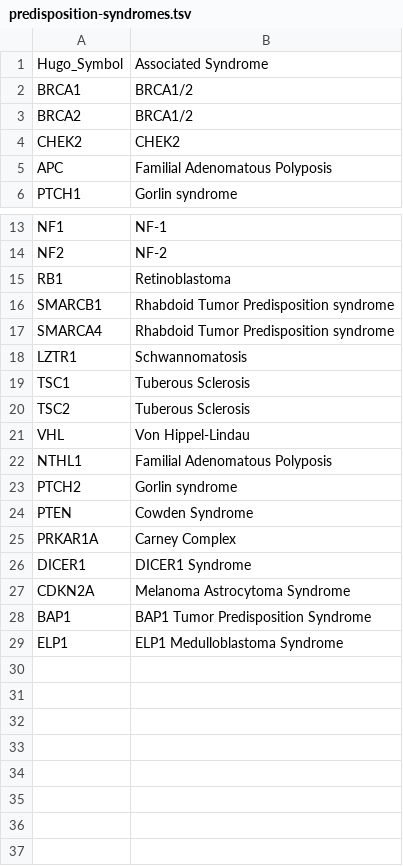
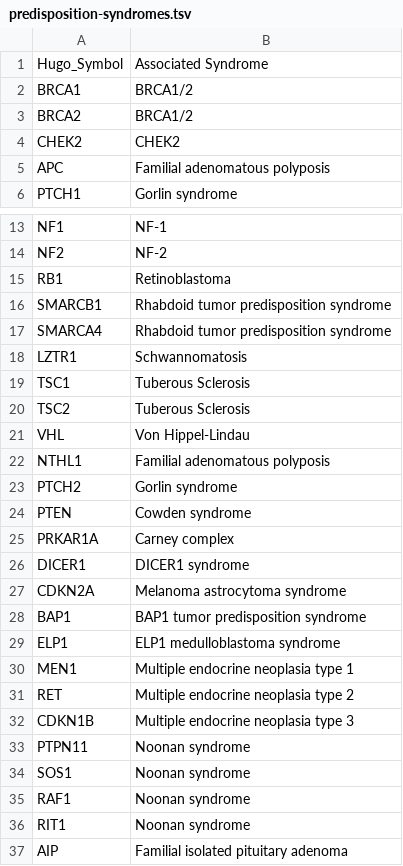
Before and after one commit to diskin-lab-chop/pbta-germline-somatic, a TSV file: analyses/predisposition-variants/input/predisposition-syndromes.tsv, drawn as a sheet; only a part is shown, gaps mark what is left out.

```diff
--- a/analyses/predisposition-variants/input/predisposition-syndromes.tsv
+++ b/analyses/predisposition-variants/input/predisposition-syndromes.tsv
@@ -4,3 +4,3 @@ BRCA2	BRCA1/2
 CHEK2	CHEK2
-APC	Familial Adenomatous Polyposis
+APC	Familial adenomatous polyposis
 PTCH1	Gorlin syndrome
@@ -15,4 +15,4 @@ NF2	NF-2
 RB1	Retinoblastoma
-SMARCB1	Rhabdoid Tumor Predisposition syndrome
-SMARCA4	Rhabdoid Tumor Predisposition syndrome
+SMARCB1	Rhabdoid tumor predisposition syndrome
+SMARCA4	Rhabdoid tumor predisposition syndrome
 LZTR1	Schwannomatosis
@@ -21,9 +21,17 @@ TSC2	Tuberous Sclerosis
 VHL	Von Hippel-Lindau
-NTHL1	Familial Adenomatous Polyposis
+NTHL1	Familial adenomatous polyposis
 PTCH2	Gorlin syndrome
-PTEN	Cowden Syndrome
-PRKAR1A	Carney Complex
-DICER1	DICER1 Syndrome
-CDKN2A	Melanoma Astrocytoma Syndrome
-BAP1	BAP1 Tumor Predisposition Syndrome
-ELP1	ELP1 Medulloblastoma Syndrome
+PTEN	Cowden syndrome
+PRKAR1A	Carney complex
+DICER1	DICER1 syndrome
+CDKN2A	Melanoma astrocytoma syndrome
+BAP1	BAP1 tumor predisposition syndrome
+ELP1	ELP1 medulloblastoma syndrome
+MEN1	Multiple endocrine neoplasia type 1
+RET	Multiple endocrine neoplasia type 2
+CDKN1B	Multiple endocrine neoplasia type 3
+PTPN11	Noonan syndrome
+SOS1	Noonan syndrome
+RAF1	Noonan syndrome
+RIT1	Noonan syndrome
+AIP	Familial isolated pituitary adenoma
```
Also changed, not shown: analyses/predisposition-variants/results/incidental-findings-predisposition-variants-path-review.tsv, analyses/predisposition-variants/results/incidental-findings-predisposition-variants.tsv, 5 other files.
